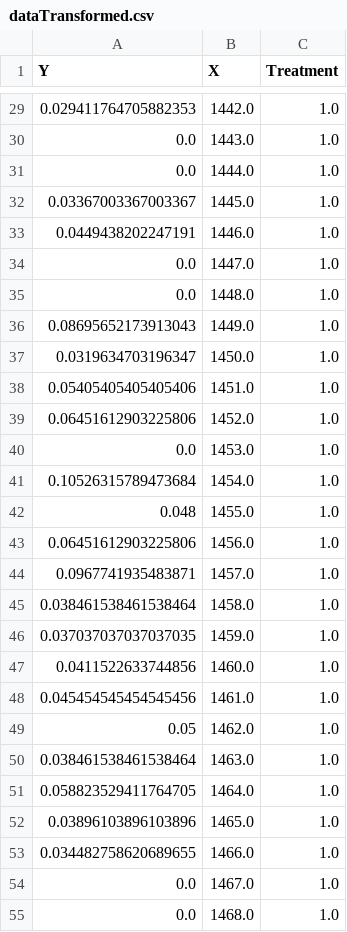
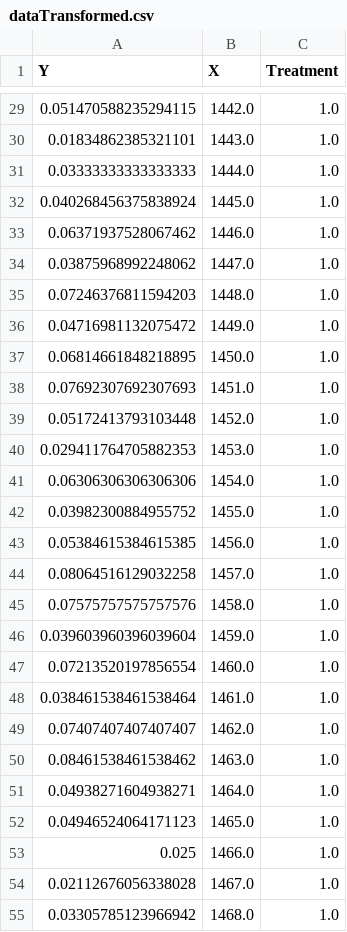
Before and after one commit to FranciscoPortilha/BSc2-Thesis---Robust-RDD, a CSV file: application/dataTransformed.csv, drawn as a sheet; only a part is shown, gaps mark what is left out; the diff covers the shown part only.

```diff
--- a/application/dataTransformed.csv
+++ b/application/dataTransformed.csv
@@ -29,27 +29,27 @@ Y,X,Treatment
-0.029411764705882353,1442.0,1.0
-0.0,1443.0,1.0
-0.0,1444.0,1.0
-0.03367003367003367,1445.0,1.0
-0.0449438202247191,1446.0,1.0
-0.0,1447.0,1.0
-0.0,1448.0,1.0
-0.08695652173913043,1449.0,1.0
-0.0319634703196347,1450.0,1.0
-0.05405405405405406,1451.0,1.0
-0.06451612903225806,1452.0,1.0
-0.0,1453.0,1.0
-0.10526315789473684,1454.0,1.0
-0.048,1455.0,1.0
-0.06451612903225806,1456.0,1.0
-0.0967741935483871,1457.0,1.0
-0.038461538461538464,1458.0,1.0
-0.037037037037037035,1459.0,1.0
-0.0411522633744856,1460.0,1.0
-0.045454545454545456,1461.0,1.0
-0.05,1462.0,1.0
-0.038461538461538464,1463.0,1.0
-0.058823529411764705,1464.0,1.0
-0.03896103896103896,1465.0,1.0
-0.034482758620689655,1466.0,1.0
-0.0,1467.0,1.0
-0.0,1468.0,1.0
+0.051470588235294115,1442.0,1.0
+0.01834862385321101,1443.0,1.0
+0.03333333333333333,1444.0,1.0
+0.040268456375838924,1445.0,1.0
+0.06371937528067462,1446.0,1.0
+0.03875968992248062,1447.0,1.0
+0.07246376811594203,1448.0,1.0
+0.04716981132075472,1449.0,1.0
+0.06814661848218895,1450.0,1.0
+0.07692307692307693,1451.0,1.0
+0.05172413793103448,1452.0,1.0
+0.029411764705882353,1453.0,1.0
+0.06306306306306306,1454.0,1.0
+0.03982300884955752,1455.0,1.0
+0.05384615384615385,1456.0,1.0
+0.08064516129032258,1457.0,1.0
+0.07575757575757576,1458.0,1.0
+0.039603960396039604,1459.0,1.0
+0.07213520197856554,1460.0,1.0
+0.038461538461538464,1461.0,1.0
+0.07407407407407407,1462.0,1.0
+0.08461538461538462,1463.0,1.0
+0.04938271604938271,1464.0,1.0
+0.04946524064171123,1465.0,1.0
+0.025,1466.0,1.0
+0.02112676056338028,1467.0,1.0
+0.03305785123966942,1468.0,1.0
```
Also changed, not shown: 143 edited cells elsewhere in this file, 8 other files.
